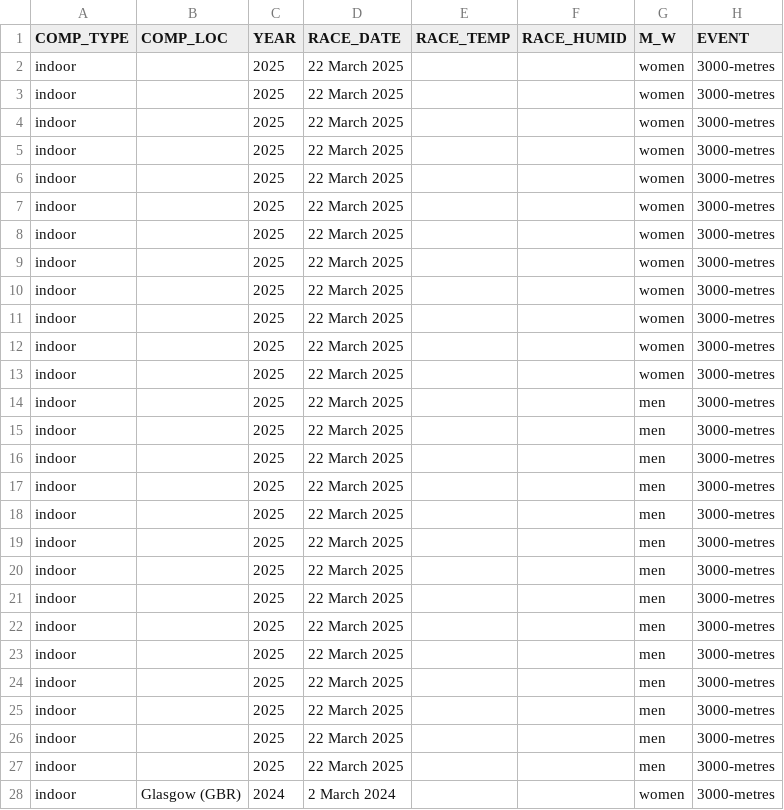
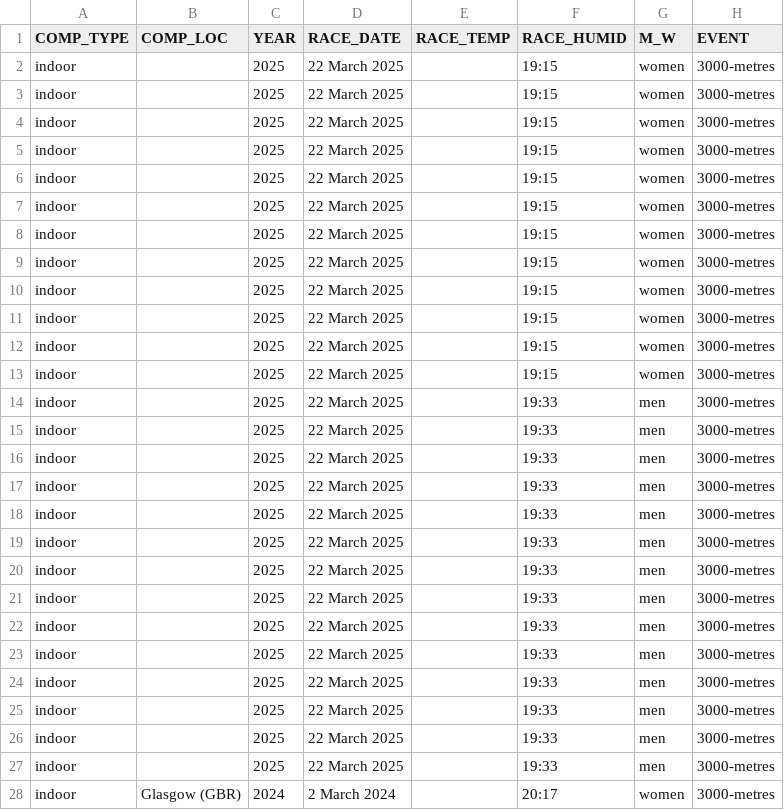
Before and after one commit to BGorteau/WA_MD_scrapping, a CSV file: data/races/3000-metres.csv, drawn as a sheet; only a part is shown; the diff covers the shown part only; the diff names each change by its address in the sheet, - before the commit and + after, or states it on an @@ line.

```diff
--- a/data/races/3000-metres.csv
+++ b/data/races/3000-metres.csv
-F2:F13 (RACE_HUMID): (empty)
+F2:F13 (RACE_HUMID): 19:15
-F14:F27 (RACE_HUMID): (empty)
+F14:F27 (RACE_HUMID): 19:33
-F28 (RACE_HUMID): (empty)
+F28 (RACE_HUMID): 20:17
```
Also changed, not shown: 26 edited cells elsewhere in this file, 10 other files.
